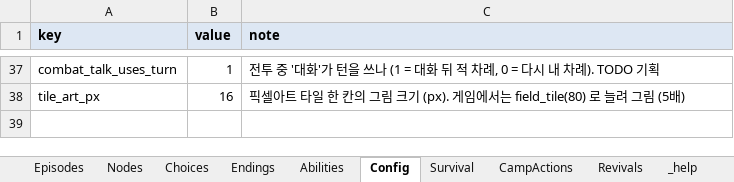
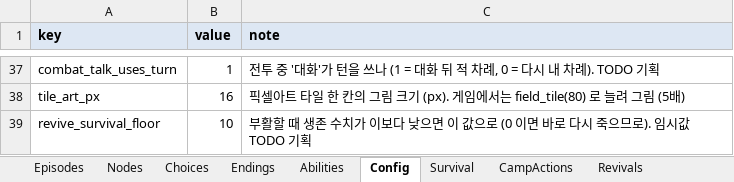
Before and after one commit to HomilBBANG/rt_Tevah, an Excel workbook: tools/sheets/content.xlsx, sheet Config, drawn as a sheet; only a part is shown, gaps mark what is left out; values as stored, in another font and other column widths than the file's, no borders; the diff names each change by its address in the sheet, - before the commit and + after, or states it on an @@ line.

```diff
--- a/tools/sheets/content.xlsx (sheet Config)
+++ b/tools/sheets/content.xlsx (sheet Config)
+row 39: revive_survival_floor | 10 | 부활할 때 생존 수치가 이보다 낮으면 이 값으로 (0 이면 바로 다시 죽으므로). 임시값 TODO 기획
```
Also changed, not shown: sheet Survival, other sheet tabs, 14 other files.
